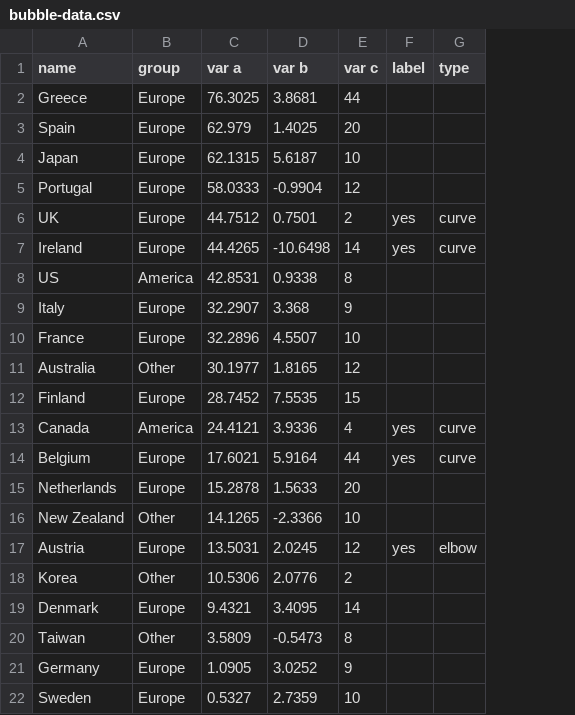
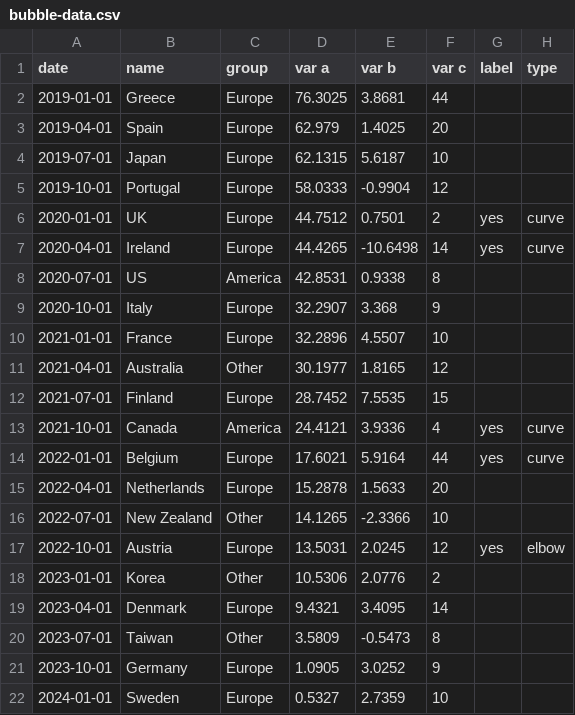
Before and after one commit to ft-interactive/vx-test, a CSV file: data/bubble-data.csv, drawn as a sheet; the diff names each change by its address in the sheet, - before the commit and + after, or states it on an @@ line.

```diff
--- a/data/bubble-data.csv
+++ b/data/bubble-data.csv
+column A (date), rows 2-22: 2019-01-01 | 2019-04-01 | 2019-07-01 | 2019-10-01 | 2020-01-01 | 2020-04-01 | 2020-07-01 | 2020-10-01 | 2021-01-01 | 2021-04-01 | 2021-07-01 | 2021-10-01 | 2022-01-01 | 2022-04-01 | 2022-07-01 | 2022-10-01 | 2023-01-01 | 2023-04-01 | 2023-07-01 | 2023-10-01 | 2024-01-01
```
Also changed, not shown: 3 other files.
